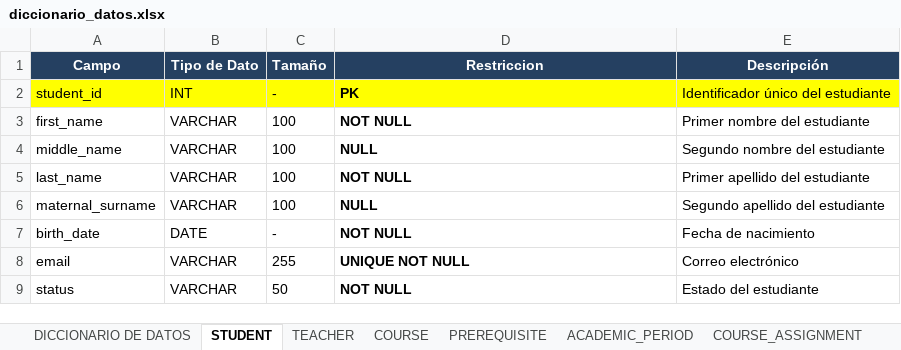
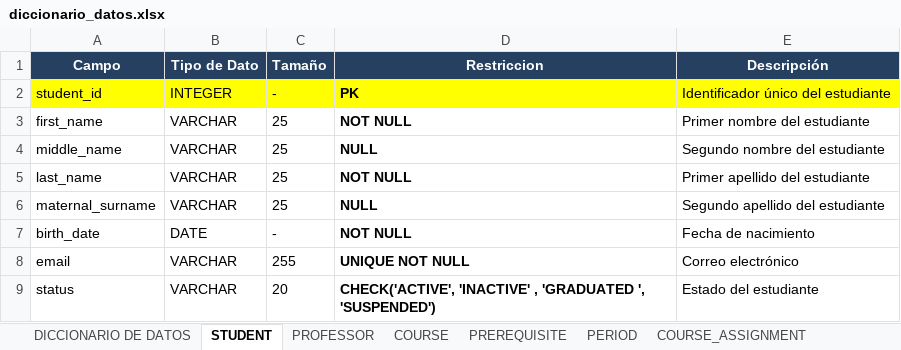
Before and after one commit to JsLealM/academic-management-system, an Excel workbook: academic-management/docs/diccionario_datos.xlsx, sheet STUDENT, drawn as a sheet; values as stored, in another font and other column widths than the file's, no borders; the diff names each change by its address in the sheet, - before the commit and + after, or states it on an @@ line.

```diff
--- a/academic-management/docs/diccionario_datos.xlsx (sheet STUDENT)
+++ b/academic-management/docs/diccionario_datos.xlsx (sheet STUDENT)
-sheet tab: TEACHER
+sheet tab: PROFESSOR
-sheet tab: ACADEMIC_PERIOD
+sheet tab: PERIOD
-B2 (Tipo de Dato): INT
+B2 (Tipo de Dato): INTEGER
-C3:C6 (Tamaño): 100
+C3:C6 (Tamaño): 25
-C9 (Tamaño): 50
+C9 (Tamaño): 20
-D9 (Restriccion): NOT NULL
+D9 (Restriccion): CHECK('ACTIVE', 'INACTIVE' , 'GRADUATED ', 'SUSPENDED')
```
Also changed, not shown: sheet STUDENT_AUDIT, sheet DICCIONARIO DE DATOS, sheet PROFESSOR, sheet SCHEDULE, sheet COURSE, sheet PREREQUISITE, 6 more sheets, other sheet tabs, charts or pictures, academic-management/docs/Normalización.xlsx, 14 other files.
